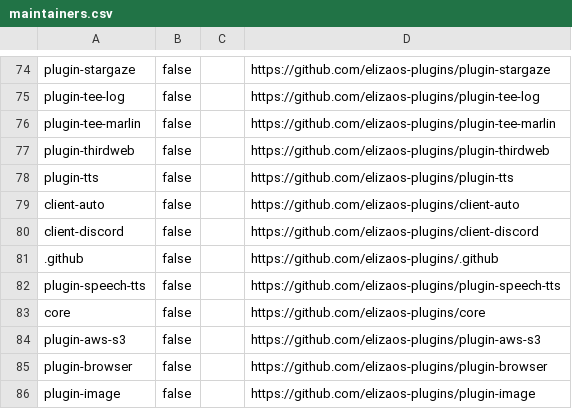
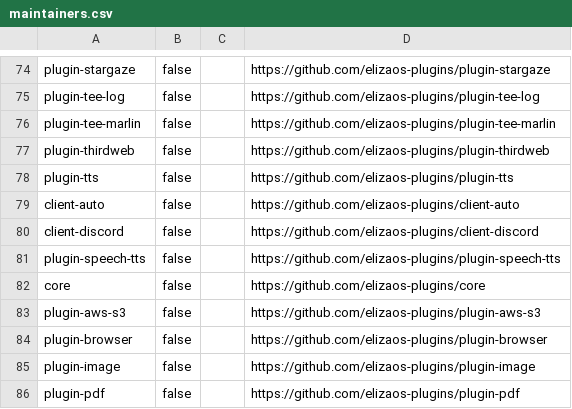
Before and after one commit to shakkernerd/eliza-plugins-monitor, a CSV file: maintainers.csv, drawn as a sheet; only a part is shown, gaps mark what is left out; the shorter side is filled out with more unchanged rows; the diff names each change by its address in the sheet, - before the commit and + after, or states it on an @@ line.

Commit message:
fix: filter out .github

```diff
--- a/maintainers.csv
+++ b/maintainers.csv
-row 81: .github | false |  | https://github.com/elizaos-plugins/.github
```
Also changed, not shown: 1 other file.
